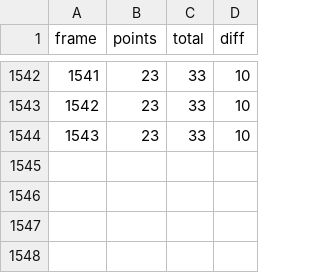
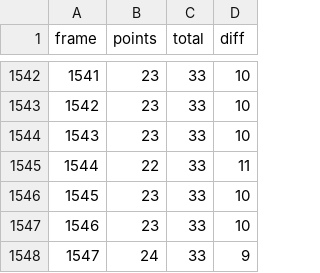
Before and after one commit to mineichen/cameraChangeDetection, a CSV file: report/data/horizontalMove/final3div4.csv, drawn as a sheet; only a part is shown, gaps mark what is left out.

```diff
--- a/report/data/horizontalMove/final3div4.csv
+++ b/report/data/horizontalMove/final3div4.csv
@@ -1544 +1544,5 @@ frame,points,total,diff
 1543,23,33,10
+1544,22,33,11
+1545,23,33,10
+1546,23,33,10
+1547,24,33,9
```
Also changed, not shown: report/data/bump/final3div4.csv, report/data/verticalMove/final3div4.csv, 9 other files.
